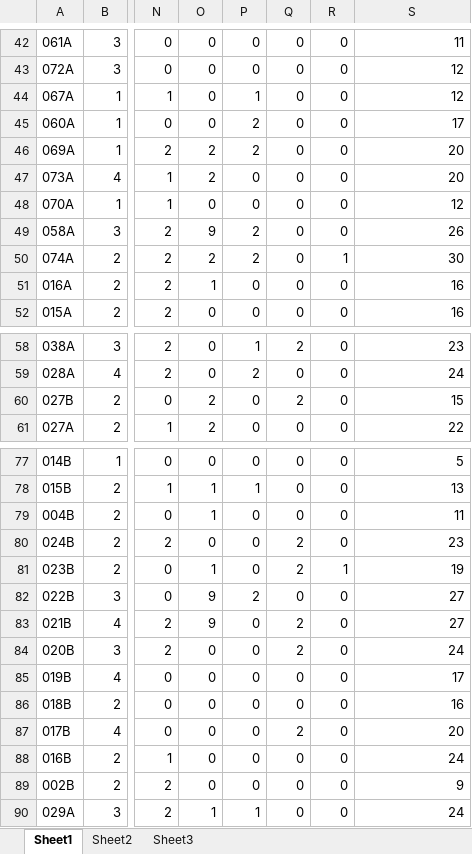
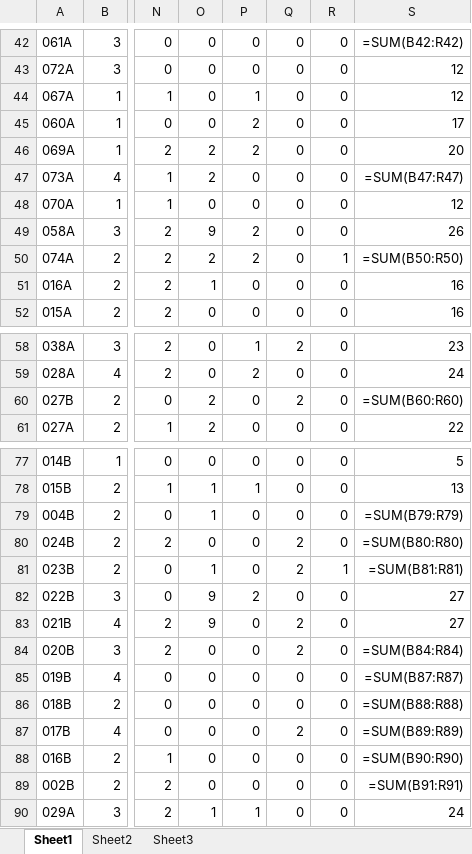
Before and after one commit to Miraclemarvel55/PDCH, an Excel workbook: depression_instances/HAMD_annotation.xlsx, sheet Sheet1, drawn as a sheet; only a part is shown, gaps mark what is left out; values as stored, in another font and other column widths than the file's, no borders; formulas without a stored value are shown as written; the diff covers the shown part only; the diff names each change by its address in the sheet, - before the commit and + after, or states it on an @@ line.

Commit message:
add HAMD_annotation_en.xlsx

```diff
--- a/depression_instances/HAMD_annotation.xlsx (sheet Sheet1)
+++ b/depression_instances/HAMD_annotation.xlsx (sheet Sheet1)
-S42: 11
+S42: =SUM(B42:R42)
-S47: 20
+S47: =SUM(B47:R47)
-S50: 30
+S50: =SUM(B50:R50)
-S60: 15
+S60: =SUM(B60:R60)
-S79: 11
+S79: =SUM(B79:R79)
-S80: 23
+S80: =SUM(B80:R80)
-S81: 19
+S81: =SUM(B81:R81)
-S84: 24
+S84: =SUM(B84:R84)
-S85: 17
+S85: =SUM(B87:R87)
-S86: 16
+S86: =SUM(B88:R88)
-S87: 20
+S87: =SUM(B89:R89)
-S88: 24
+S88: =SUM(B90:R90)
-S89: 9
+S89: =SUM(B91:R91)
```
Also changed, not shown: 24 edited cells elsewhere in this sheet, 2 other files.
